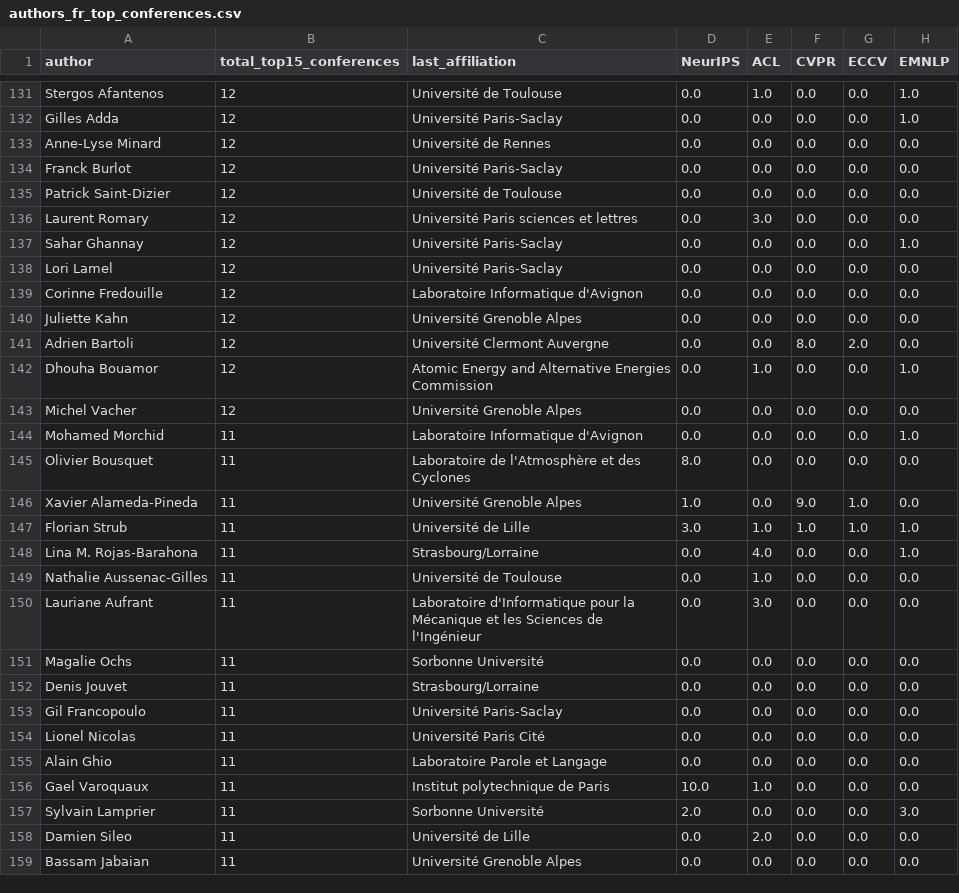
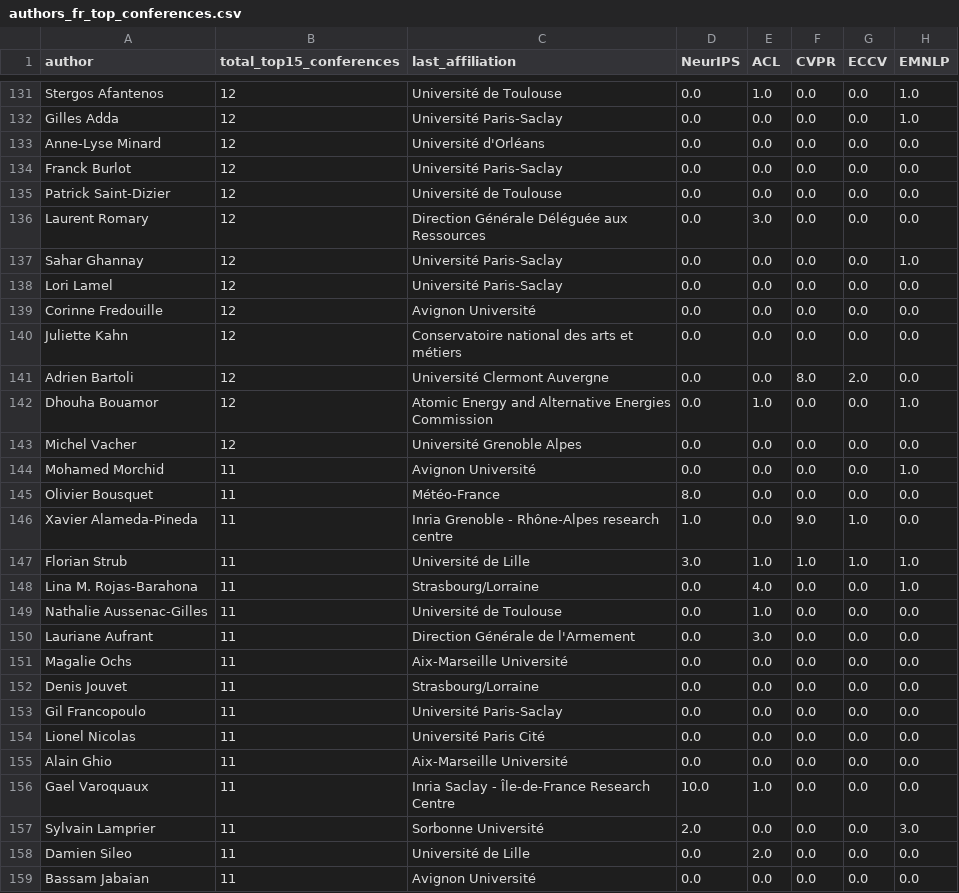
Before and after one commit to dataesr/ia-tracker, a CSV file: notebooks/authors_fr_top_conferences.csv, drawn as a sheet; only a part is shown, gaps mark what is left out; the diff covers the shown part only; the diff names each change by its address in the sheet, - before the commit and + after, or states it on an @@ line.

```diff
--- a/notebooks/authors_fr_top_conferences.csv
+++ b/notebooks/authors_fr_top_conferences.csv
-C133 (last_affiliation): Université de Rennes
+C133 (last_affiliation): Université d'Orléans
-C136 (last_affiliation): Université Paris sciences et lettres
+C136 (last_affiliation): Direction Générale Déléguée aux Ressources
-C139 (last_affiliation): Laboratoire Informatique d'Avignon
+C139 (last_affiliation): Avignon Université
-C140 (last_affiliation): Université Grenoble Alpes
+C140 (last_affiliation): Conservatoire national des arts et métiers
-C144 (last_affiliation): Laboratoire Informatique d'Avignon
+C144 (last_affiliation): Avignon Université
-C145 (last_affiliation): Laboratoire de l'Atmosphère et des Cyclones
+C145 (last_affiliation): Météo-France
-C146 (last_affiliation): Université Grenoble Alpes
+C146 (last_affiliation): Inria Grenoble - Rhône-Alpes research centre
-C150 (last_affiliation): Laboratoire d'Informatique pour la Mécanique et les Sciences de l'Ingénieur
+C150 (last_affiliation): Direction Générale de l'Armement
-C151 (last_affiliation): Sorbonne Université
+C151 (last_affiliation): Aix-Marseille Université
-C155 (last_affiliation): Laboratoire Parole et Langage
+C155 (last_affiliation): Aix-Marseille Université
-C156 (last_affiliation): Institut polytechnique de Paris
+C156 (last_affiliation): Inria Saclay - Île-de-France Research Centre
-C159 (last_affiliation): Université Grenoble Alpes
+C159 (last_affiliation): Avignon Université
```
Also changed, not shown: 124 edited cells elsewhere in this file, 1 other file.
